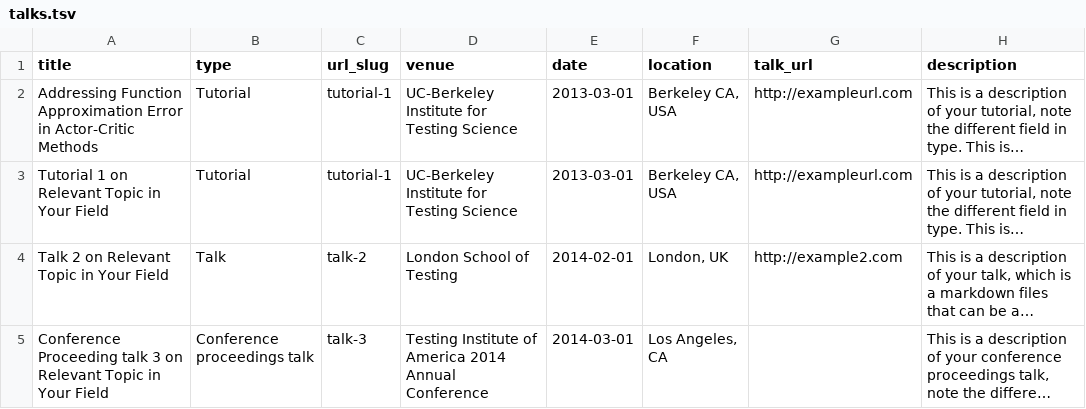
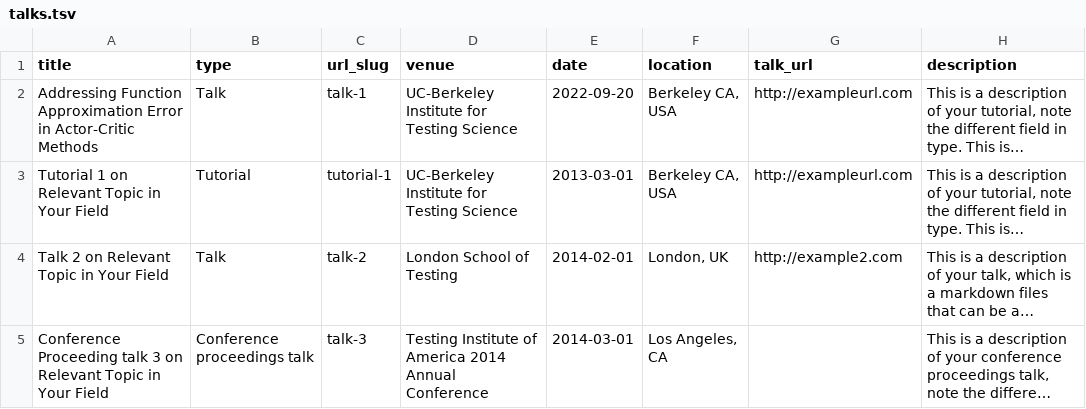
Before and after one commit to jacksonchen1998/jacksonchen1998.github.io, a TSV file: markdown_generator/talks.tsv, drawn as a sheet; long unchanged cells end in …; the diff names each change by its address in the sheet, - before the commit and + after, or states it on an @@ line.

Commit message:
Update talks.tsv

```diff
--- a/markdown_generator/talks.tsv
+++ b/markdown_generator/talks.tsv
-B2 (type): Tutorial
+B2 (type): Talk
-C2 (url_slug): tutorial-1
+C2 (url_slug): talk-1
-E2 (date): 2013-03-01
+E2 (date): 2022-09-20
```
